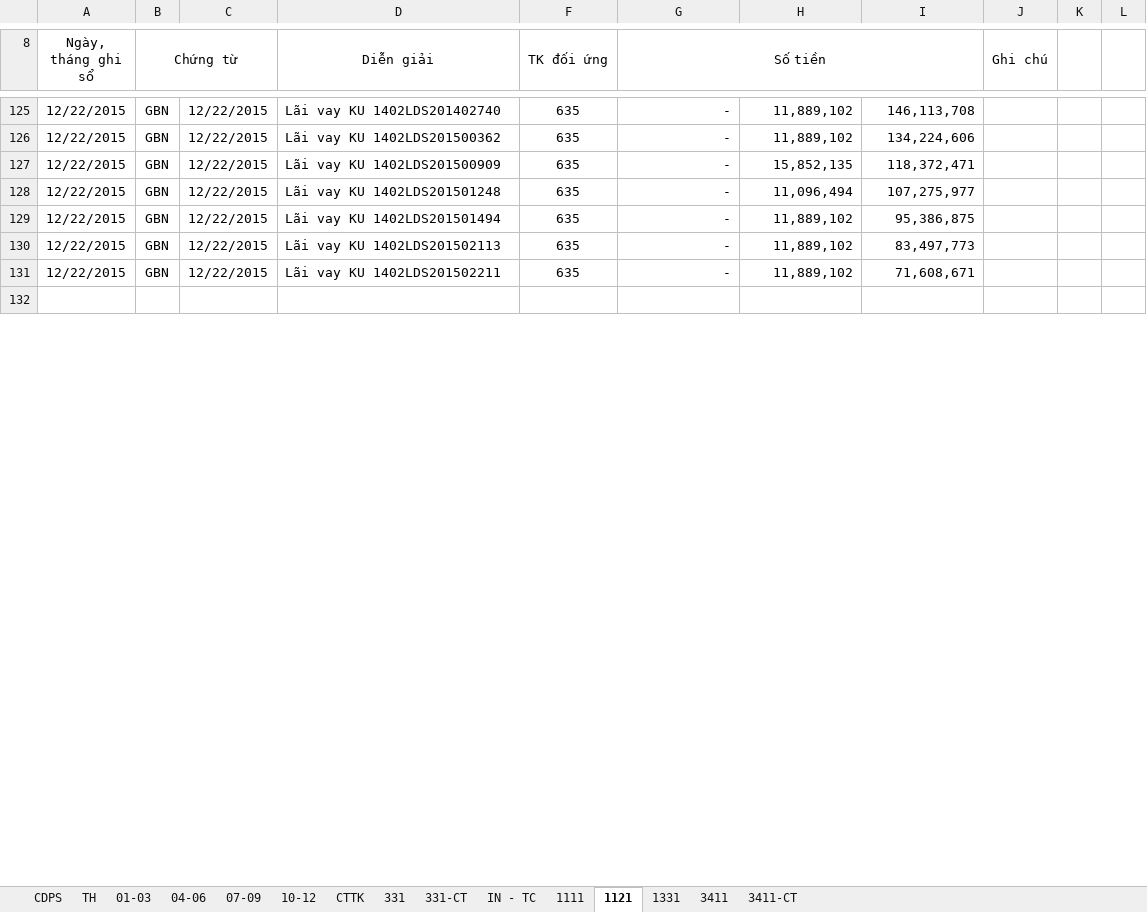
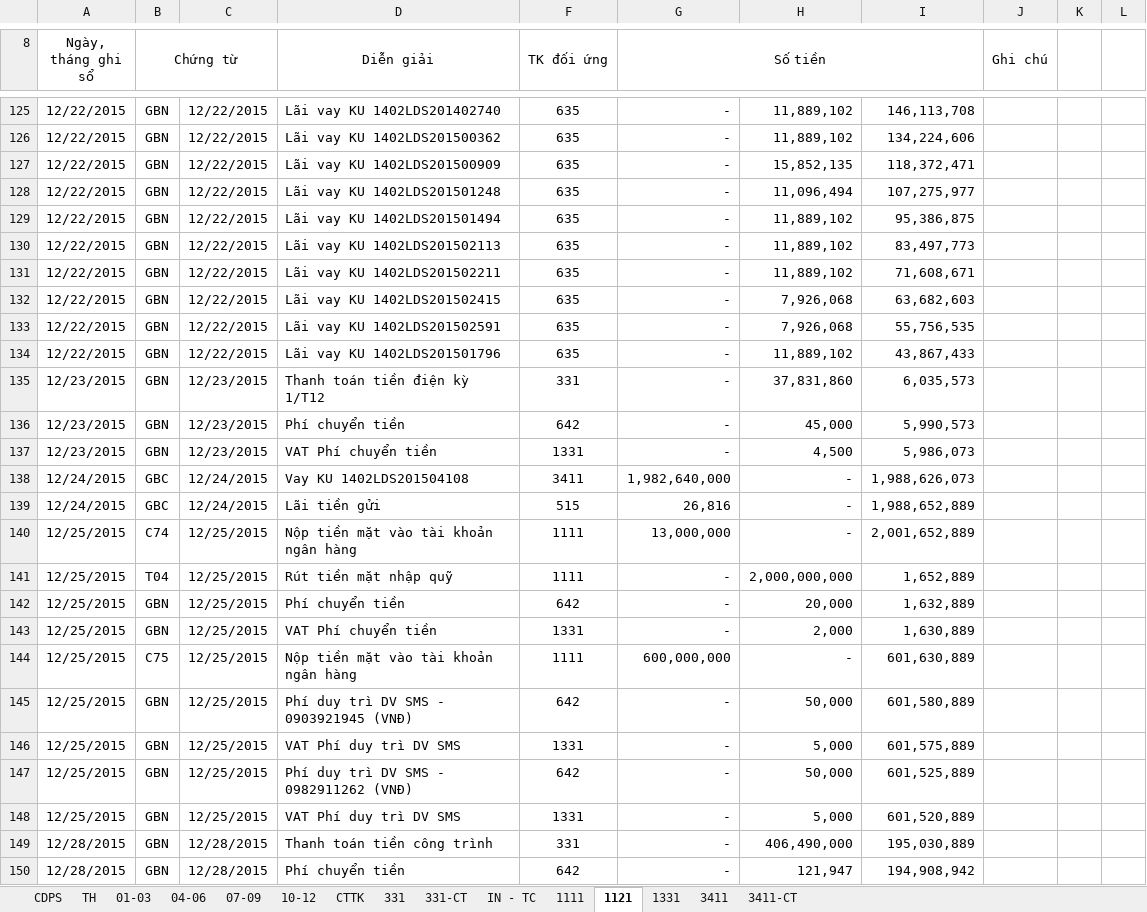
Before and after one commit to vuphuong11/02.KE-TOAN, an Excel workbook: SO SACH - TV/SO SACH/2015/NKSC - TV - 2015.xlsx, sheet 1121, drawn as a sheet; only a part is shown, gaps mark what is left out; the shorter side is filled out with more unchanged rows; values as stored, in another font and other column widths than the file's, no borders; the diff covers the shown part only; the diff names each change by its address in the sheet, - before the commit and + after, or states it on an @@ line.

```diff
--- a/SO SACH - TV/SO SACH/2015/NKSC - TV - 2015.xlsx (sheet 1121)
+++ b/SO SACH - TV/SO SACH/2015/NKSC - TV - 2015.xlsx (sheet 1121)
+row 132: 12/22/2015 | GBN | 12/22/2015 | Lãi vay KU 1402LDS201502415 | 635 | - | 7,926,068 | 63,682,603
+row 133: 12/22/2015 | GBN | 12/22/2015 | Lãi vay KU 1402LDS201502591 | 635 | - | 7,926,068 | 55,756,535
+row 134: 12/22/2015 | GBN | 12/22/2015 | Lãi vay KU 1402LDS201501796 | 635 | - | 11,889,102 | 43,867,433
+row 135: 12/23/2015 | GBN | 12/23/2015 | Thanh toán tiền điện kỳ 1/T12 | 331 | - | 37,831,860 | 6,035,573
+row 136: 12/23/2015 | GBN | 12/23/2015 | Phí chuyển tiền | 642 | - | 45,000 | 5,990,573
+row 137: 12/23/2015 | GBN | 12/23/2015 | VAT Phí chuyển tiền | 1331 | - | 4,500 | 5,986,073
+row 138: 12/24/2015 | GBC | 12/24/2015 | Vay KU 1402LDS201504108 | 3411 | 1,982,640,000 | - | 1,988,626,073
+row 139: 12/24/2015 | GBC | 12/24/2015 | Lãi tiền gửi | 515 | 26,816 | - | 1,988,652,889
+row 140: 12/25/2015 | C74 | 12/25/2015 | Nộp tiền mặt vào tài khoản ngân hàng | 1111 | 13,000,000 | - | 2,001,652,889
+row 141: 12/25/2015 | T04 | 12/25/2015 | Rút tiền mặt nhập quỹ | 1111 | - | 2,000,000,000 | 1,652,889
+row 142: 12/25/2015 | GBN | 12/25/2015 | Phí chuyển tiền | 642 | - | 20,000 | 1,632,889
+row 143: 12/25/2015 | GBN | 12/25/2015 | VAT Phí chuyển tiền | 1331 | - | 2,000 | 1,630,889
+row 144: 12/25/2015 | C75 | 12/25/2015 | Nộp tiền mặt vào tài khoản ngân hàng | 1111 | 600,000,000 | - | 601,630,889
+row 145: 12/25/2015 | GBN | 12/25/2015 | Phí duy trì DV SMS - 0903921945 (VNĐ) | 642 | - | 50,000 | 601,580,889
+row 146: 12/25/2015 | GBN | 12/25/2015 | VAT Phí duy trì DV SMS | 1331 | - | 5,000 | 601,575,889
+row 147: 12/25/2015 | GBN | 12/25/2015 | Phí duy trì DV SMS - 0982911262 (VNĐ) | 642 | - | 50,000 | 601,525,889
+row 148: 12/25/2015 | GBN | 12/25/2015 | VAT Phí duy trì DV SMS | 1331 | - | 5,000 | 601,520,889
+row 149: 12/28/2015 | GBN | 12/28/2015 | Thanh toán tiền công trình | 331 | - | 406,490,000 | 195,030,889
+row 150: 12/28/2015 | GBN | 12/28/2015 | Phí chuyển tiền | 642 | - | 121,947 | 194,908,942
```
Also changed, not shown: 21 added rows, 5 removed rows and 26 edited cells elsewhere in this sheet, sheet TH, sheet 331-CT, sheet 1111, sheet 3411, sheet 1331, sheet CDPS, 2 more sheets, formulas that keep their value, hidden cells, SO SACH - LA/CONG NO/CONG NO 2015/CN Tổng hợp.xlsx, SO SACH - LA/CONG NO/CONG NO 2015/Cong no NL ca 2015.xlsx, 11 other files.
